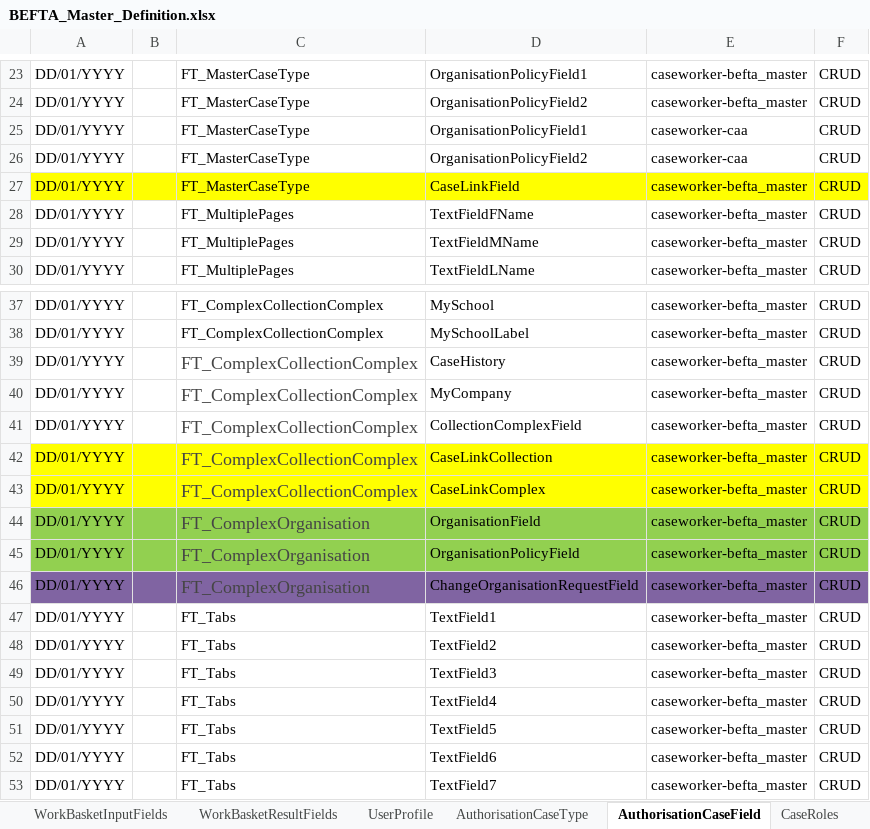
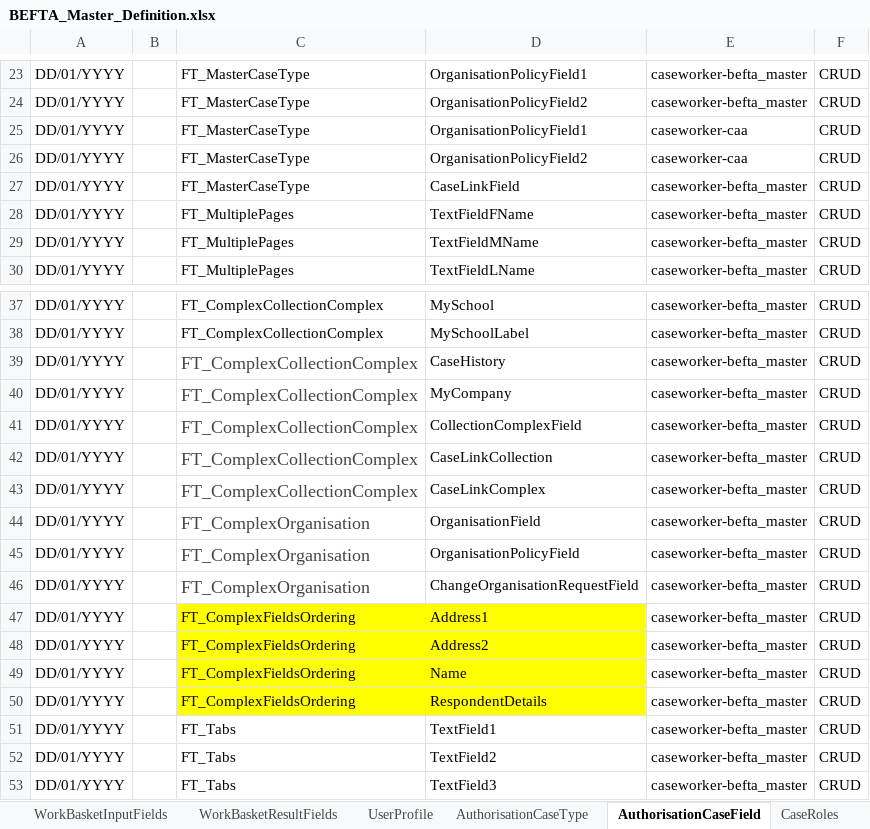
Before and after one commit to hmcts/befta-fw, an Excel workbook: src/main/resources/uk/gov/hmcts/befta/dse/ccd/definitions/excel/BEFTA_Master_Definition.xlsx, sheet AuthorisationCaseField, drawn as a sheet; only a part is shown, gaps mark what is left out; the shorter side is filled out with more unchanged rows; values as stored, in another font and other column widths than the file's, no borders; table styles not drawn; the diff names each change by its address in the sheet, - before the commit and + after, or states it on an @@ line.

Commit message:
RDM-9554 New FT_ComplexFieldsOrdering definition

```diff
--- a/src/main/resources/uk/gov/hmcts/befta/dse/ccd/definitions/excel/BEFTA_Master_Definition.xlsx (sheet AuthorisationCaseField)
+++ b/src/main/resources/uk/gov/hmcts/befta/dse/ccd/definitions/excel/BEFTA_Master_Definition.xlsx (sheet AuthorisationCaseField)
-A27:F27 fill: #FFFF00
+A27:F27 fill: none
-A42:F43 fill: #FFFF00
+A42:F43 fill: none
-A44:F45 fill: #92D050
+A44:F45 fill: none
-A46:F46 fill: #8064A2
+A46:F46 fill: none
+row 47: DD/01/YYYY |  | FT_ComplexFieldsOrdering | Address1 | caseworker-befta_master | CRUD
+row 48: DD/01/YYYY |  | FT_ComplexFieldsOrdering | Address2 | caseworker-befta_master | CRUD
+row 49: DD/01/YYYY |  | FT_ComplexFieldsOrdering | Name | caseworker-befta_master | CRUD
+row 50: DD/01/YYYY |  | FT_ComplexFieldsOrdering | RespondentDetails | caseworker-befta_master | CRUD
```
Also changed, not shown: sheet EventToComplexTypes, sheet CaseEventToFields, sheet CaseEvent, sheet CaseField, sheet AuthorisationCaseEvent, sheet ComplexTypes, 8 more sheets, 19 other files.
